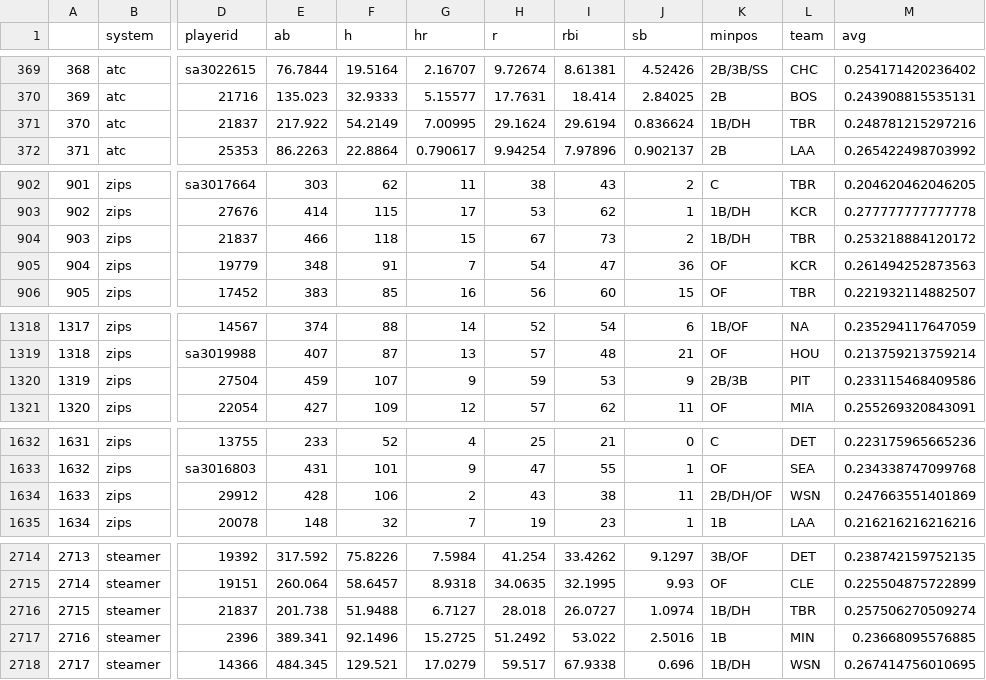
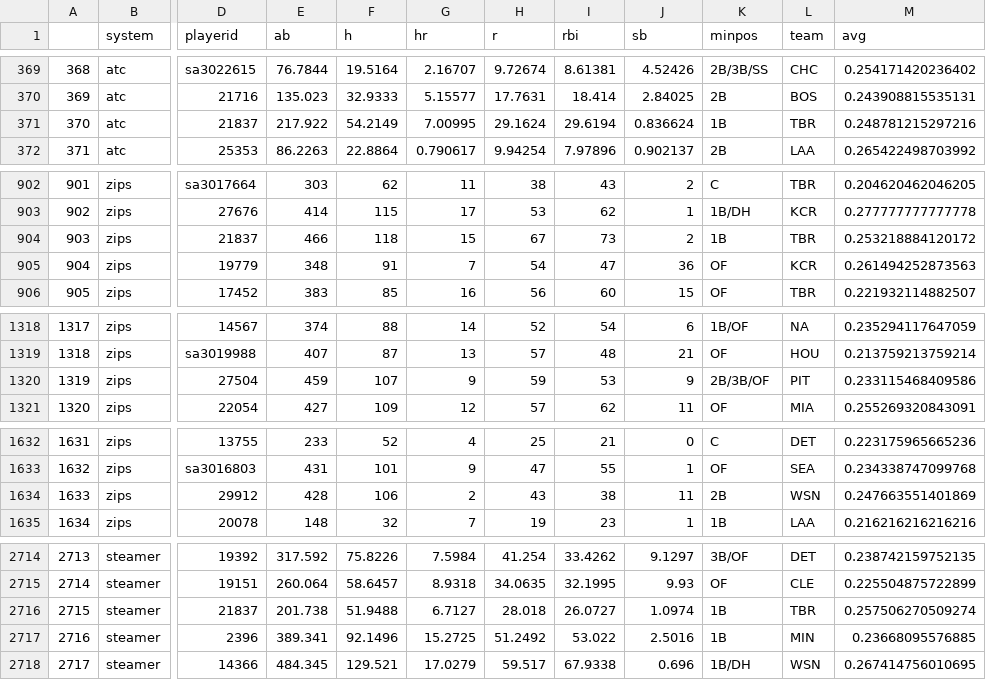
Before and after one commit to SamuelLachance/Betting, a CSV file: ottoneu/hitters_df.csv, drawn as a sheet; only a part is shown, gaps mark what is left out; the diff covers the shown part only; the diff names each change by its address in the sheet, - before the commit and + after, or states it on an @@ line.

```diff
--- a/ottoneu/hitters_df.csv
+++ b/ottoneu/hitters_df.csv
-K371 (minpos): 1B/DH
+K371 (minpos): 1B
-K904 (minpos): 1B/DH
+K904 (minpos): 1B
-K1320 (minpos): 2B/3B
+K1320 (minpos): 2B/3B/OF
-K1634 (minpos): 2B/DH/OF
+K1634 (minpos): 2B
-K2716 (minpos): 1B/DH
+K2716 (minpos): 1B
```
Also changed, not shown: 5 edited cells elsewhere in this file, ottoneu/pitchers_df.csv.
